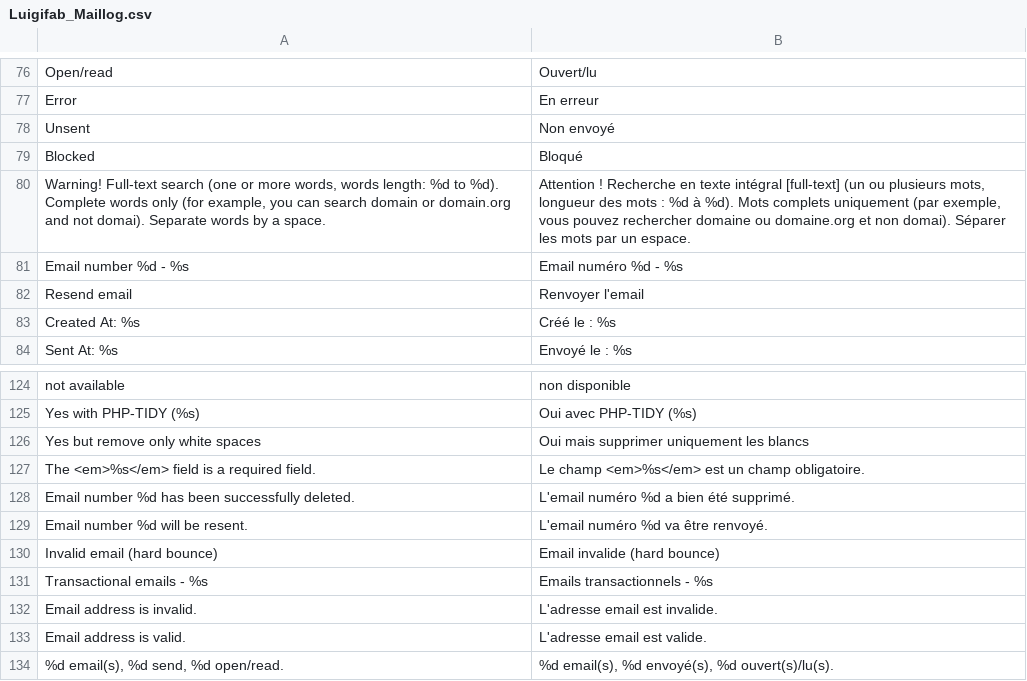
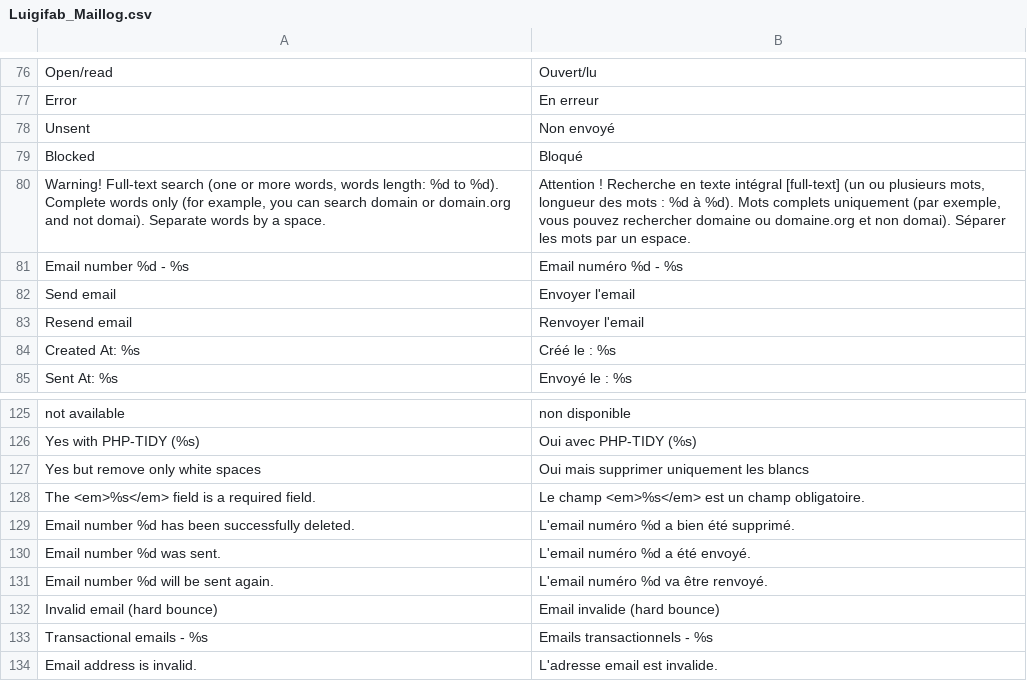
Before and after one commit to luigifab/openmage-maillog, a CSV file: src/app/locale/fr_CH/Luigifab_Maillog.csv, drawn as a sheet; only a part is shown, gaps mark what is left out; the shorter side is filled out with more unchanged rows.

```diff
--- a/src/app/locale/fr_CH/Luigifab_Maillog.csv
+++ b/src/app/locale/fr_CH/Luigifab_Maillog.csv
@@ -109,2 +109,3 @@
 "Email number %d - %s","Email numéro %d - %s"
+"Send email","Envoyer l'email"
 "Resend email","Renvoyer l'email"
@@ -156,3 +157,4 @@
 "Email number %d has been successfully deleted.","L'email numéro %d a bien été supprimé."
-"Email number %d will be resent.","L'email numéro %d va être renvoyé."
+"Email number %d was sent.","L'email numéro %d a été envoyé."
+"Email number %d will be sent again.","L'email numéro %d va être renvoyé."
 "Invalid email (hard bounce)","Email invalide (hard bounce)"
```
Also changed, not shown: src/app/locale/es_AR/Luigifab_Maillog.csv, src/app/locale/es_CL/Luigifab_Maillog.csv, 35 other files.
